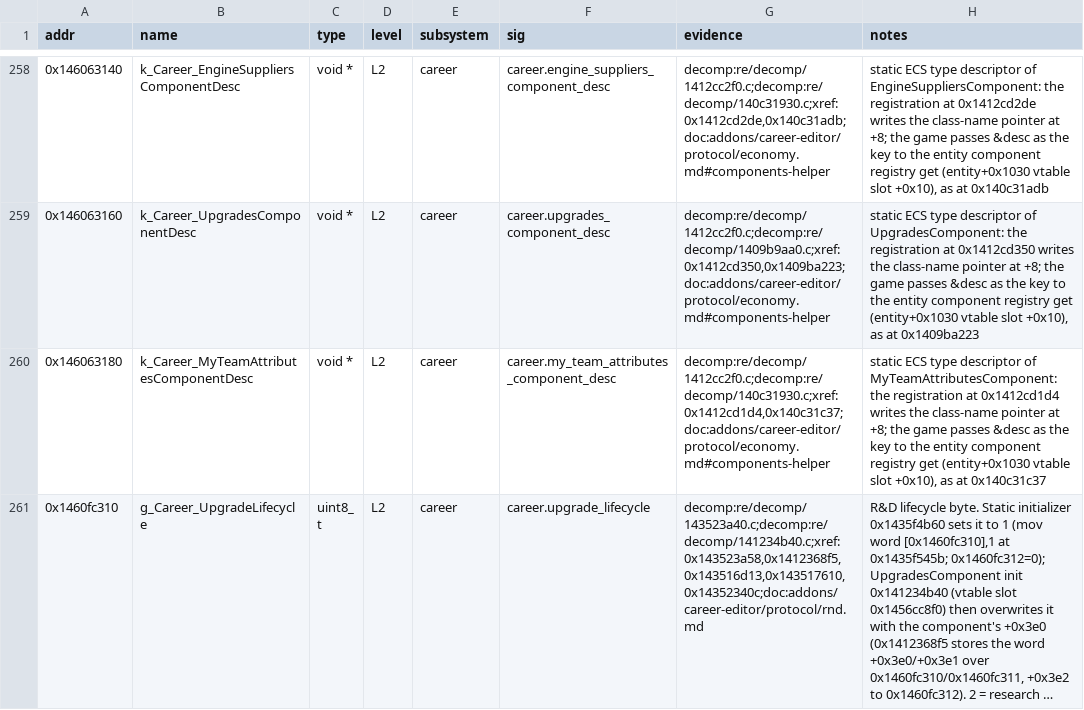
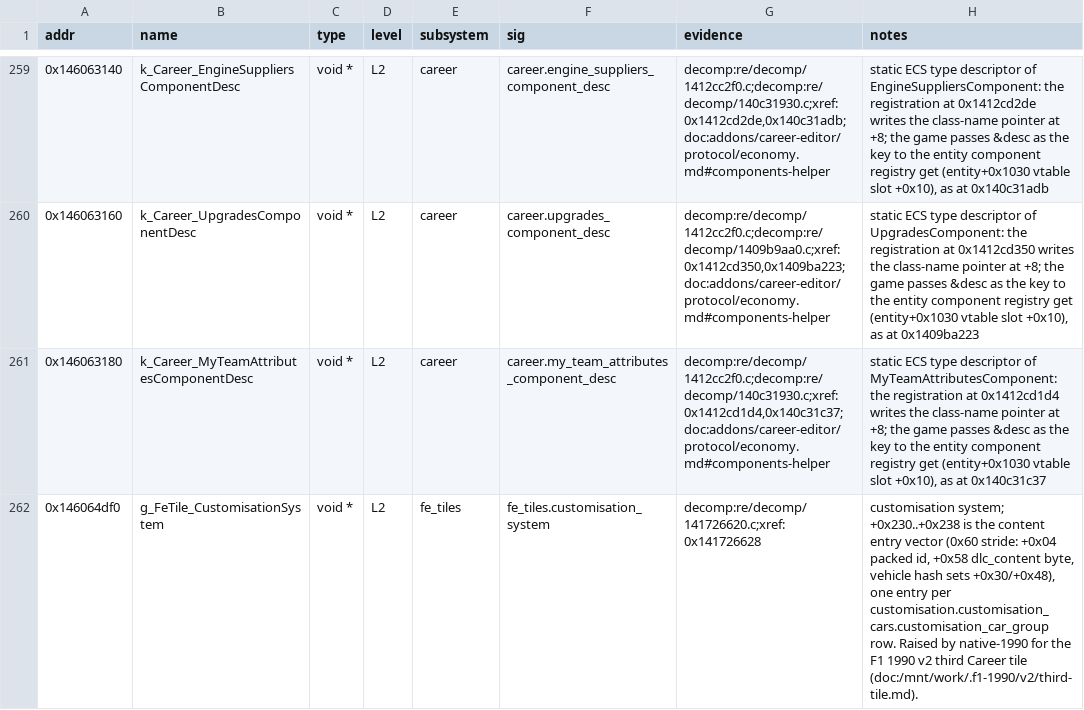
Before and after one commit to MSYEETT/SwoftyLauncher, a TSV file: re/db/globals.tsv, drawn as a sheet; only a part is shown, gaps mark what is left out; the shorter side is filled out with more unchanged rows; long unchanged cells end in …; the diff covers the shown part only; the diff names each change by its address in the sheet, - before the commit and + after, or states it on an @@ line.

Commit message:
feat(re): register the career content tile end, career item and router
Adds the end of FeTile_Build_List's content select case (0x141741831), the career item constructor (0x141725380), the career tile router (0x141725620), the customisation system pointer (0x146064df0) and the selected content id (0x146066c42), which a third content tile needs.

```diff
--- a/re/db/globals.tsv
+++ b/re/db/globals.tsv
+row 262: 0x146064df0 | g_FeTile_CustomisationSystem | void * | L2 | fe_tiles | fe_tiles.customisation_system | decomp:re/decomp/141726620.c;xref:0x141726628 | customisation system; +0x230..+0x238 is the content entry vector (0x60 stride: +0x04 packed id, +0x58 dlc_content byte, vehicle hash sets +0x30/+0x48), one entry per customisation.customisation_cars.customisation_car_group row. Raised by native-1990 for the F1 1990 v2 third Career tile (doc:/mnt/work/.f1-1990/v2/third-tile.md).
```
Also changed, not shown: 2 added rows elsewhere in this file, re/db/functions.tsv, 1 other file.
